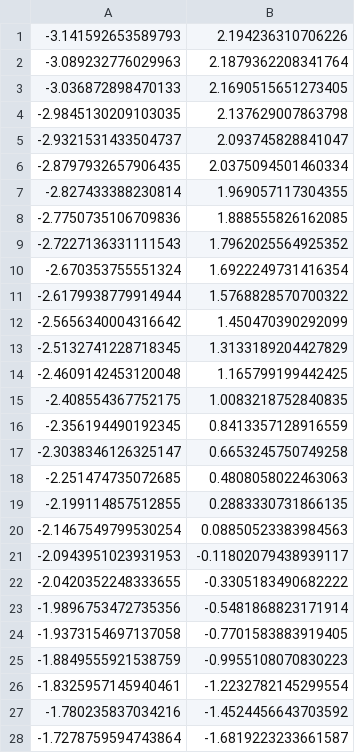
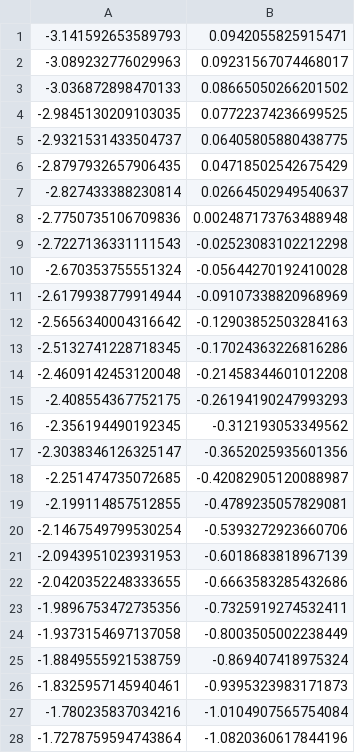
Before and after one commit to sharkdp/phd-thesis, a CSV file: fig/creutz_ladder/disp_dipolar/disp_dipolar_1.csv, drawn as a sheet; only a part is shown; the diff covers the shown part only.

```diff
--- a/fig/creutz_ladder/disp_dipolar/disp_dipolar_1.csv
+++ b/fig/creutz_ladder/disp_dipolar/disp_dipolar_1.csv
@@ -1,28 +1,28 @@
--3.141592653589793	2.194236310706226
--3.089232776029963	2.1879362208341764
--3.036872898470133	2.1690515651273405
--2.9845130209103035	2.137629007863798
--2.9321531433504737	2.093745828841047
--2.8797932657906435	2.0375094501460334
--2.827433388230814	1.969057117304355
--2.7750735106709836	1.888555826162085
--2.7227136331111543	1.7962025564925352
--2.670353755551324	1.6922249731416354
--2.6179938779914944	1.5768828570700322
--2.5656340004316642	1.450470390292099
--2.5132741228718345	1.3133189204427829
--2.4609142453120048	1.165799199442425
--2.408554367752175	1.0083218752840835
--2.356194490192345	0.8413357128916559
--2.3038346126325147	0.6653245750749258
--2.251474735072685	0.4808058022463063
--2.199114857512855	0.2883330731866135
--2.1467549799530254	0.08850523383984563
--2.0943951023931953	-0.11802079438939117
--2.0420352248333655	-0.3305183490682222
--1.9896753472735356	-0.5481868823171914
--1.9373154697137058	-0.7701583883919405
--1.8849555921538759	-0.9955108070830223
--1.8325957145940461	-1.2232782145299554
--1.780235837034216	-1.4524456643703592
--1.7278759594743864	-1.6819223233661587
+-3.141592653589793	0.0942055825915471
+-3.089232776029963	0.09231567074468017
+-3.036872898470133	0.08665050266201502
+-2.9845130209103035	0.07722374236699525
+-2.9321531433504737	0.06405805880438775
+-2.8797932657906435	0.04718502542675429
+-2.827433388230814	0.02664502949540637
+-2.7750735106709836	0.002487173763488948
+-2.7227136331111543	-0.02523083102212298
+-2.670353755551324	-0.05644270192410028
+-2.6179938779914944	-0.09107338820968969
+-2.5656340004316642	-0.12903852503284163
+-2.5132741228718345	-0.17024363226816286
+-2.4609142453120048	-0.21458344601012208
+-2.408554367752175	-0.26194190247993293
+-2.356194490192345	-0.312193053349562
+-2.3038346126325147	-0.3652025935601356
+-2.251474735072685	-0.42082905120088987
+-2.199114857512855	-0.4789235057829081
+-2.1467549799530254	-0.5393272923660706
+-2.0943951023931953	-0.6018683818967139
+-2.0420352248333655	-0.6663583285432686
+-1.9896753472735356	-0.7325919274532411
+-1.9373154697137058	-0.8003505002238449
+-1.8849555921538759	-0.869407418975324
+-1.8325957145940461	-0.9395323983171873
+-1.780235837034216	-1.0104907565754084
+-1.7278759594743864	-1.0820360617844196
```
Also changed, not shown: 93 edited cells elsewhere in this file, fig/creutz_ladder/disp_dipolar/disp_dipolar_2.csv, fig/creutz_ladder/disp_dipolar/disp_dipolar_3.csv, 9 other files.
